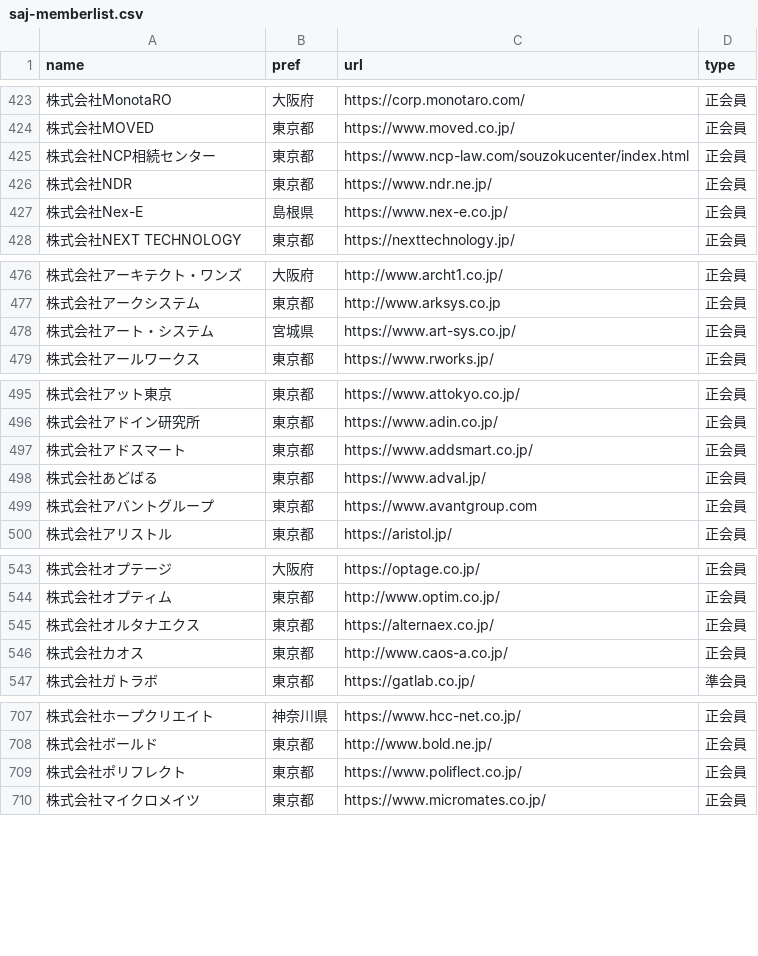
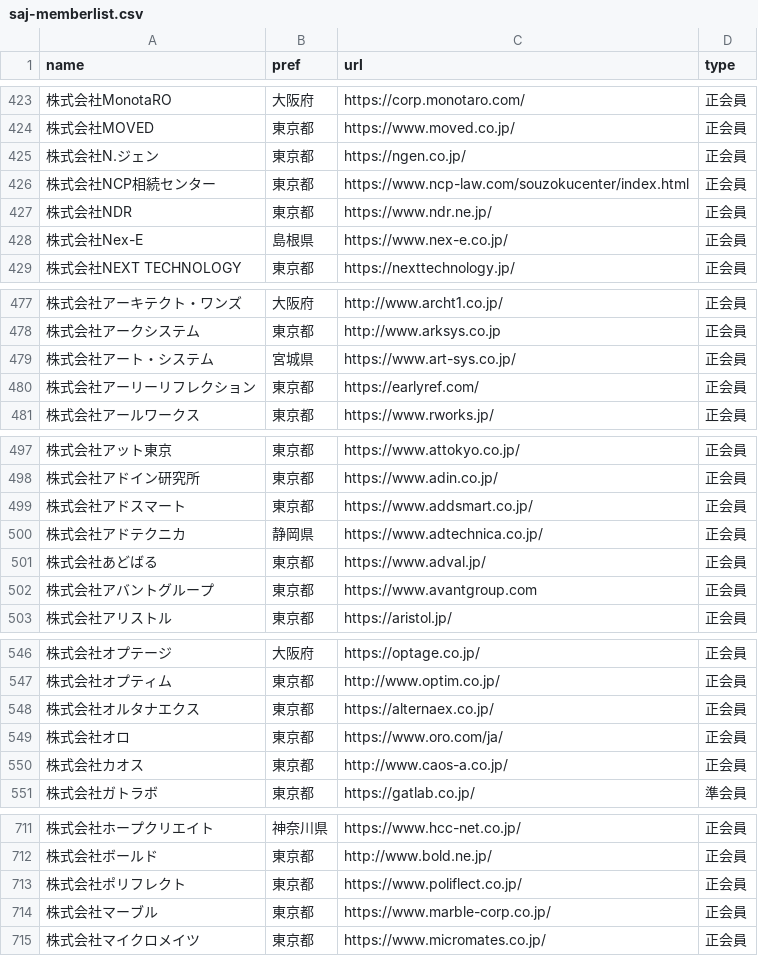
Before and after one commit to code4fukui/opendata-SAJ, a CSV file: saj-memberlist.csv, drawn as a sheet; only a part is shown, gaps mark what is left out; the diff names each change by its address in the sheet, - before the commit and + after, or states it on an @@ line.

Commit message:
update data

```diff
--- a/saj-memberlist.csv
+++ b/saj-memberlist.csv
+row 425: 株式会社N.ジェン | 東京都 | https://ngen.co.jp/ | 正会員
+row 480: 株式会社アーリーリフレクション | 東京都 | https://earlyref.com/ | 正会員
+row 500: 株式会社アドテクニカ | 静岡県 | https://www.adtechnica.co.jp/ | 正会員
+row 549: 株式会社オロ | 東京都 | https://www.oro.com/ja/ | 正会員
+row 714: 株式会社マーブル | 東京都 | https://www.marble-corp.co.jp/ | 正会員
```
